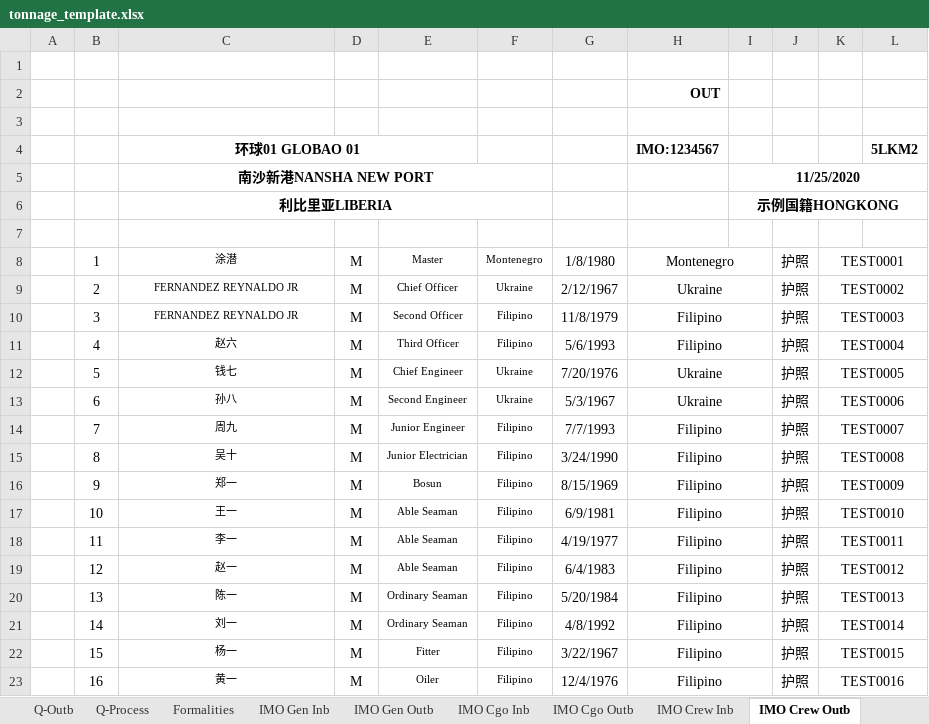
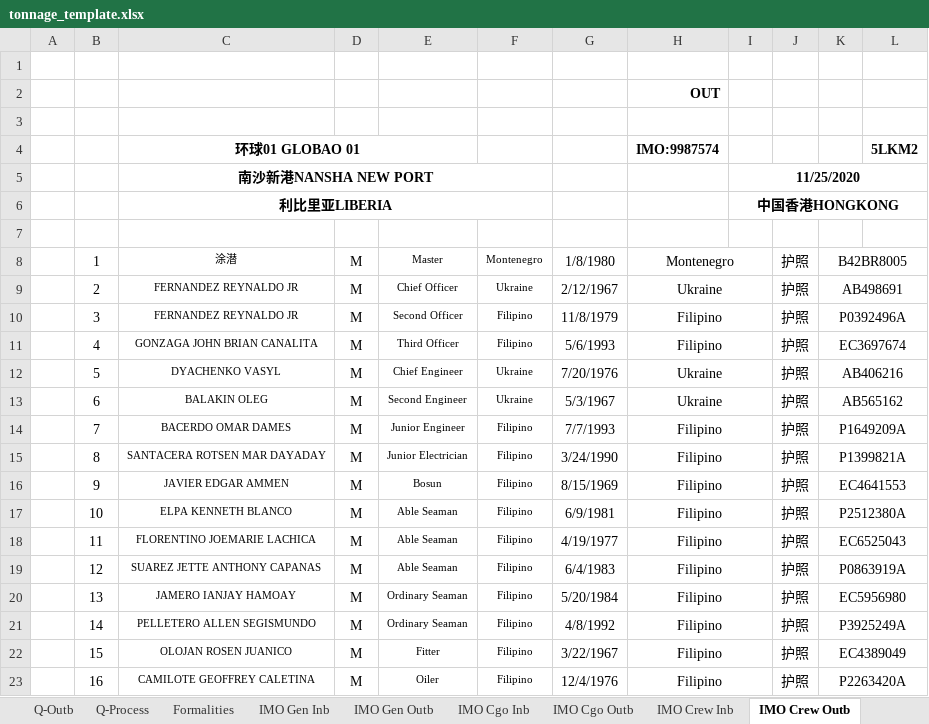
Before and after one commit to kshskennys-ui/ship-agency-forms, an Excel workbook: templates/tonnage_template.xlsx, sheet IMO Crew Outb, drawn as a sheet; only a part is shown; values as stored, in another font and other column widths than the file's, no borders; the diff covers the shown part only; the diff names each change by its address in the sheet, - before the commit and + after, or states it on an @@ line.

```diff
--- a/templates/tonnage_template.xlsx (sheet IMO Crew Outb)
+++ b/templates/tonnage_template.xlsx (sheet IMO Crew Outb)
-H4: IMO:1234567
+H4: IMO:9987574
-I6: 示例国籍HONGKONG
+I6: 中国香港HONGKONG
-K8: TEST0001
+K8: B42BR8005
-K9: TEST0002
+K9: AB498691
-K10: TEST0003
+K10: P0392496A
-C11: 赵六
+C11: GONZAGA JOHN BRIAN CANALITA
-K11: TEST0004
+K11: EC3697674
-C12: 钱七
+C12: DYACHENKO VASYL
-K12: TEST0005
+K12: AB406216
-C13: 孙八
+C13: BALAKIN OLEG
-K13: TEST0006
+K13: AB565162
-C14: 周九
+C14: BACERDO OMAR DAMES
-K14: TEST0007
+K14: P1649209A
-C15: 吴十
+C15: SANTACERA ROTSEN MAR DAYADAY
-K15: TEST0008
+K15: P1399821A
-C16: 郑一
+C16: JAVIER EDGAR AMMEN
-K16: TEST0009
+K16: EC4641553
-C17: 王一
+C17: ELPA KENNETH BLANCO
-K17: TEST0010
+K17: P2512380A
-C18: 李一
+C18: FLORENTINO JOEMARIE LACHICA
-K18: TEST0011
+K18: EC6525043
-C19: 赵一
+C19: SUAREZ JETTE ANTHONY CAPANAS
-K19: TEST0012
+K19: P0863919A
-C20: 陈一
+C20: JAMERO IANJAY HAMOAY
-K20: TEST0013
+K20: EC5956980
-C21: 刘一
+C21: PELLETERO ALLEN SEGISMUNDO
-K21: TEST0014
+K21: P3925249A
-C22: 杨一
+C22: OLOJAN ROSEN JUANICO
-K22: TEST0015
+K22: EC4389049
-C23: 黄一
+C23: CAMILOTE GEOFFREY CALETINA
-K23: TEST0016
+K23: P2263420A
```
Also changed, not shown: 10 edited cells elsewhere in this sheet, sheet Crew Outb, sheet IMO Crew Inb, sheet Crew Inb, sheet Immi In, sheet Pre Immi, sheet Pre MSA, 21 more sheets, formulas that keep their value, hidden cells, templates/border_inspection_procedures_template.xlsx, templates/health_declaration_template.xlsx, 9 other files.
